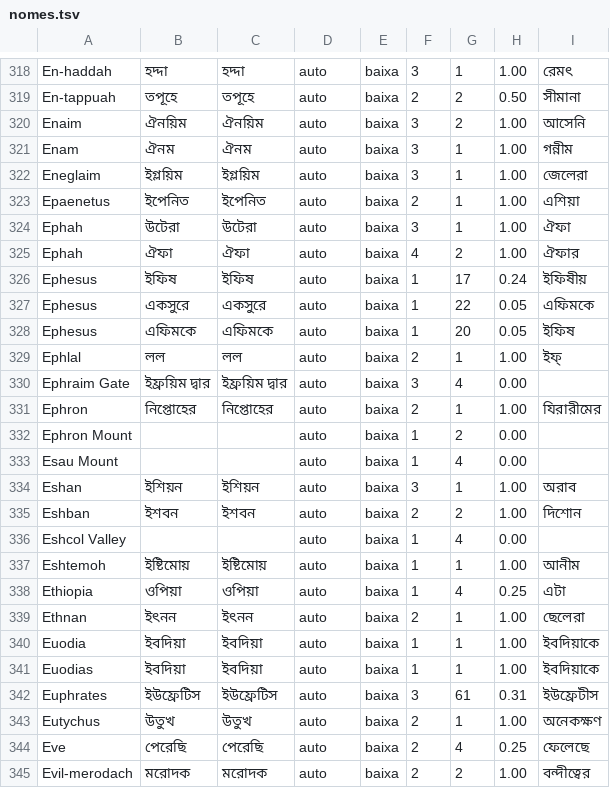
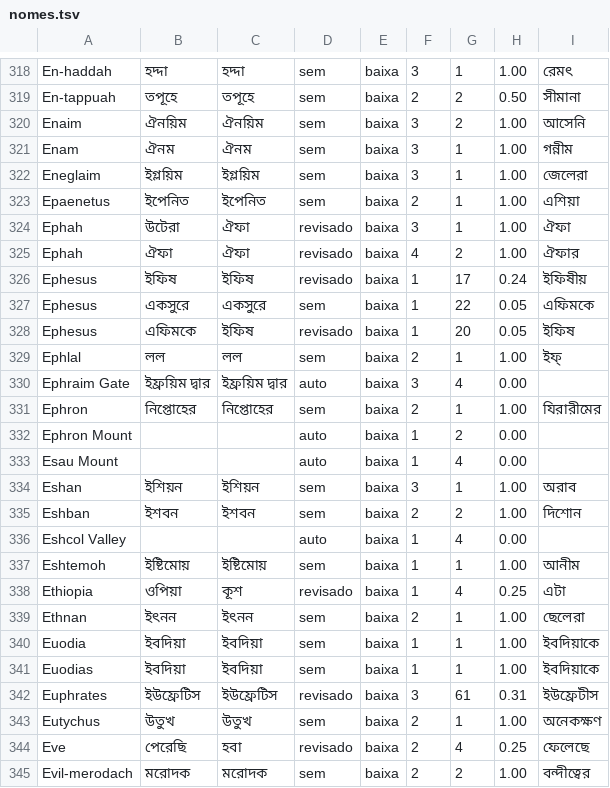
Before and after one commit to alvarosw/sensus, a TSV file: pipeline/ingest/corrections/bn/nomes.tsv, drawn as a sheet; only a part is shown, gaps mark what is left out; the diff covers the shown part only; the diff names each change by its address in the sheet, - before the commit and + after, or states it on an @@ line.

```diff
--- a/pipeline/ingest/corrections/bn/nomes.tsv
+++ b/pipeline/ingest/corrections/bn/nomes.tsv
-D318:D323: auto
+D318:D323: sem
-C324: উটেরা
+C324: ঐফা
-D324:D326: auto
+D324:D326: revisado
-D327: auto
+D327: sem
-C328: এফিমকে
+C328: ইফিষ
-D328: auto
+D328: revisado
-D329: auto
+D329: sem
-D331: auto
+D331: sem
-D334:D335: auto
+D334:D335: sem
-D337: auto
+D337: sem
-C338: ওপিয়া
+C338: কূশ
-D338: auto
+D338: revisado
-D339:D341: auto
+D339:D341: sem
-D342: auto
+D342: revisado
-D343: auto
+D343: sem
-C344: পেরেছি
+C344: হবা
-D344: auto
+D344: revisado
-D345: auto
+D345: sem
```
Also changed, not shown: 94 edited cells elsewhere in this file, 1 other file.
